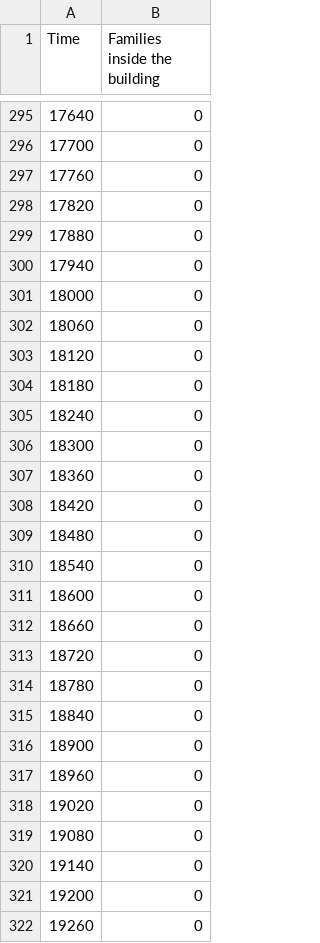
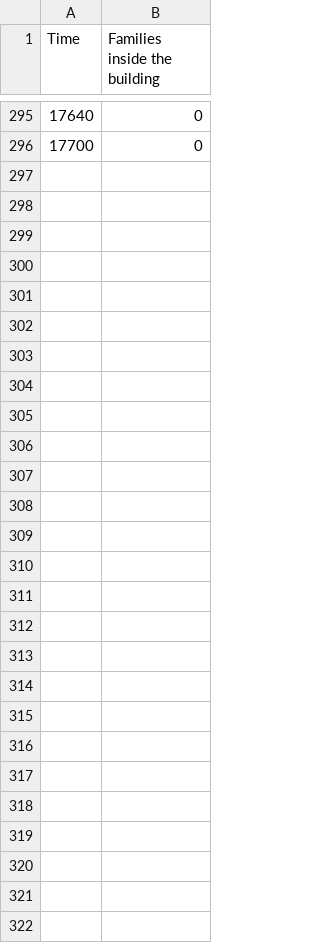
Before and after one commit to gsi-upm/soba, a CSV file: projects/seba/results/nFamiliesInBuilding.csv, drawn as a sheet; only a part is shown, gaps mark what is left out.

```diff
--- a/projects/seba/results/nFamiliesInBuilding.csv
+++ b/projects/seba/results/nFamiliesInBuilding.csv
@@ -296,27 +296 @@ Time,Families inside the building
 17700,0
-17760,0
-17820,0
-17880,0
-17940,0
-18000,0
-18060,0
-18120,0
-18180,0
-18240,0
-18300,0
-18360,0
-18420,0
-18480,0
-18540,0
-18600,0
-18660,0
-18720,0
-18780,0
-18840,0
-18900,0
-18960,0
-19020,0
-19080,0
-19140,0
-19200,0
-19260,0
```
Also changed, not shown: projects/seba/results/nOccupantsDisInBuilding.csv, projects/seba/results/nOccupantsInBuilding.csv, 8 other files.
